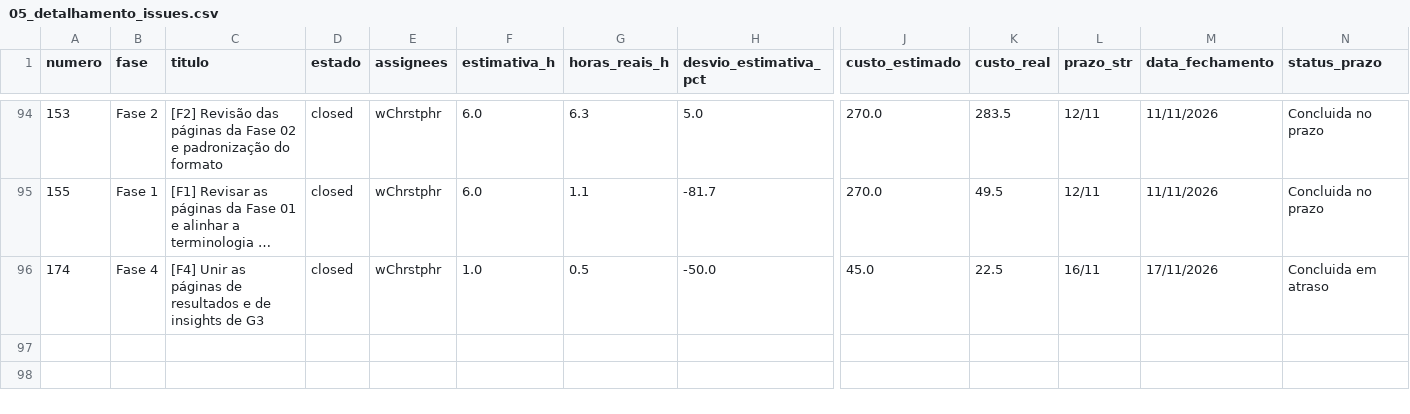
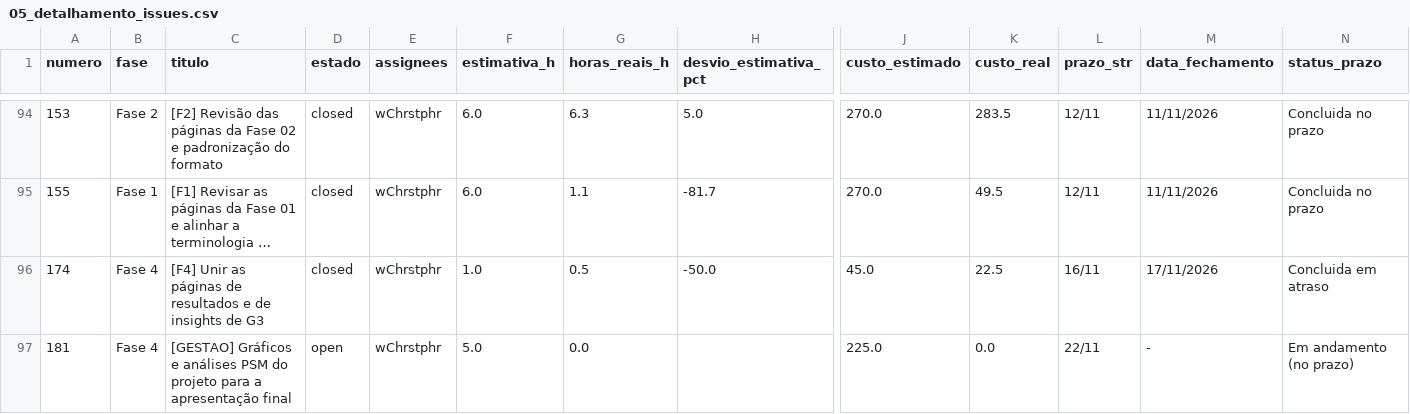
Before and after one commit to FCTE-Qualidade-de-Software-1/2026-2_T02_KAREN_JONES, a CSV file: dados/gestao/05_detalhamento_issues.csv, drawn as a sheet; only a part is shown, gaps mark what is left out; long unchanged cells end in …; rows hold the shown columns only; the diff covers the shown part only; the diff names each change by its address in the sheet, - before the commit and + after, or states it on an @@ line.

```diff
--- a/dados/gestao/05_detalhamento_issues.csv
+++ b/dados/gestao/05_detalhamento_issues.csv
+row 97: 181 | Fase 4 | [GESTAO] Gráficos e análises PSM do projeto para a apresentação final | open | wChrstphr | 5.0 | 0.0 |  | 225.0 | 0.0 | 22/11 | - | Em andamento (no prazo)
```
Also changed, not shown: 1 added row and 11 edited cells elsewhere in this file, dados/gestao/01_recursos_e_custos_fases.csv, dados/gestao/02_calendario_e_progresso_fases.csv, 25 other files.
